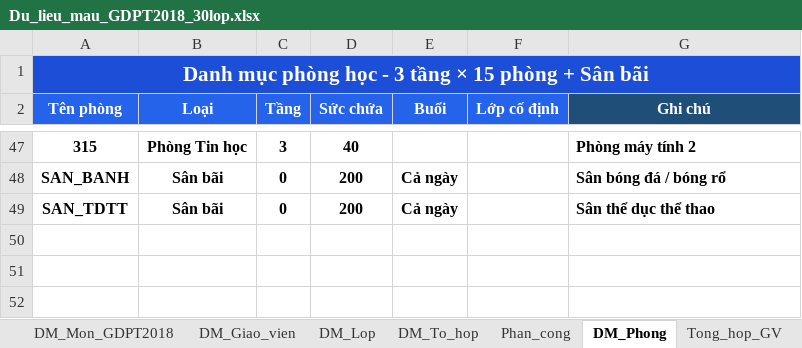
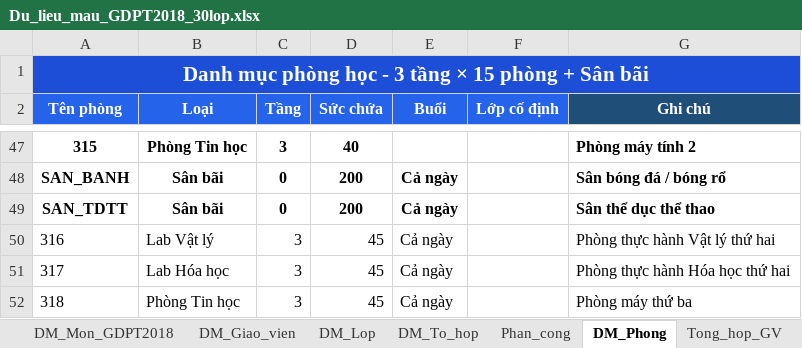
Before and after one commit to Khoidev-01/Timetable_Gen, an Excel workbook: Du_lieu_mau_GDPT2018_30lop.xlsx, sheet DM_Phong, drawn as a sheet; only a part is shown, gaps mark what is left out; values as stored, in another font and other column widths than the file's, no borders; the diff names each change by its address in the sheet, - before the commit and + after, or states it on an @@ line.

```diff
--- a/Du_lieu_mau_GDPT2018_30lop.xlsx (sheet DM_Phong)
+++ b/Du_lieu_mau_GDPT2018_30lop.xlsx (sheet DM_Phong)
+row 50: 316 | Lab Vật lý | 3 | 45 | Cả ngày |  | Phòng thực hành Vật lý thứ hai
+row 51: 317 | Lab Hóa học | 3 | 45 | Cả ngày |  | Phòng thực hành Hóa học thứ hai
+row 52: 318 | Phòng Tin học | 3 | 45 | Cả ngày |  | Phòng máy thứ ba
```
Also changed, not shown: sheet Phan_cong, sheet DM_Giao_vien, 6 other files.
